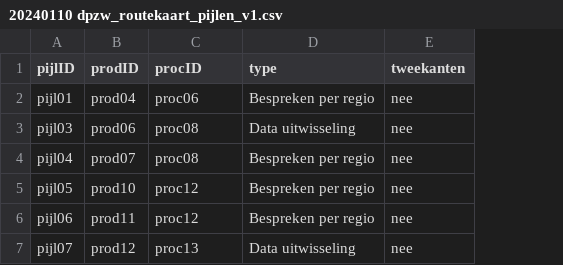
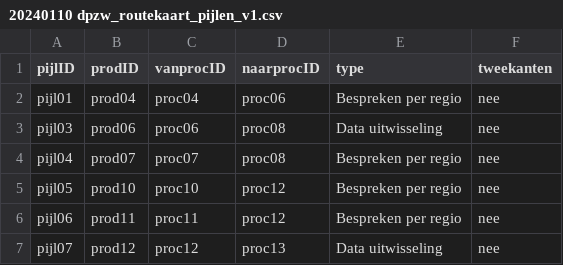
Before and after one commit to Climate-Adaptation-Services/rz-data, a CSV file: 20240110 dpzw_routekaart_pijlen_v1.csv, drawn as a sheet; addresses are those after the commit; the diff names each change by its address in the sheet, - before the commit and + after, or states it on an @@ line.

Commit message:
Update 20240110 dpzw_routekaart_pijlen_v1.csv

```diff
--- a/20240110 dpzw_routekaart_pijlen_v1.csv
+++ b/20240110 dpzw_routekaart_pijlen_v1.csv
+column C (vanprocID), rows 2-7: proc04 | proc06 | proc07 | proc10 | proc11 | proc12
-D1: procID
+D1: naarprocID
```
